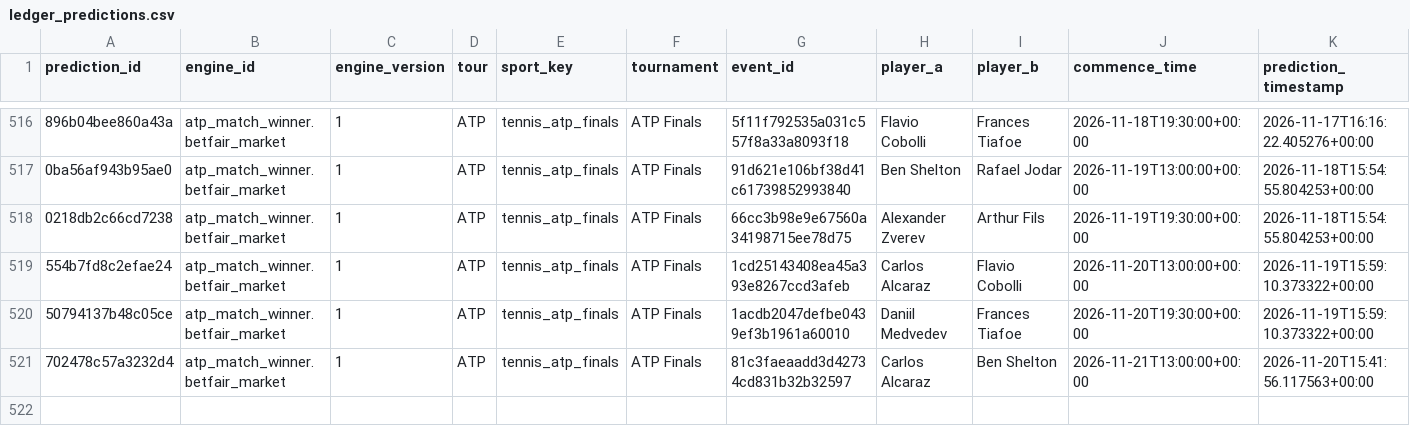
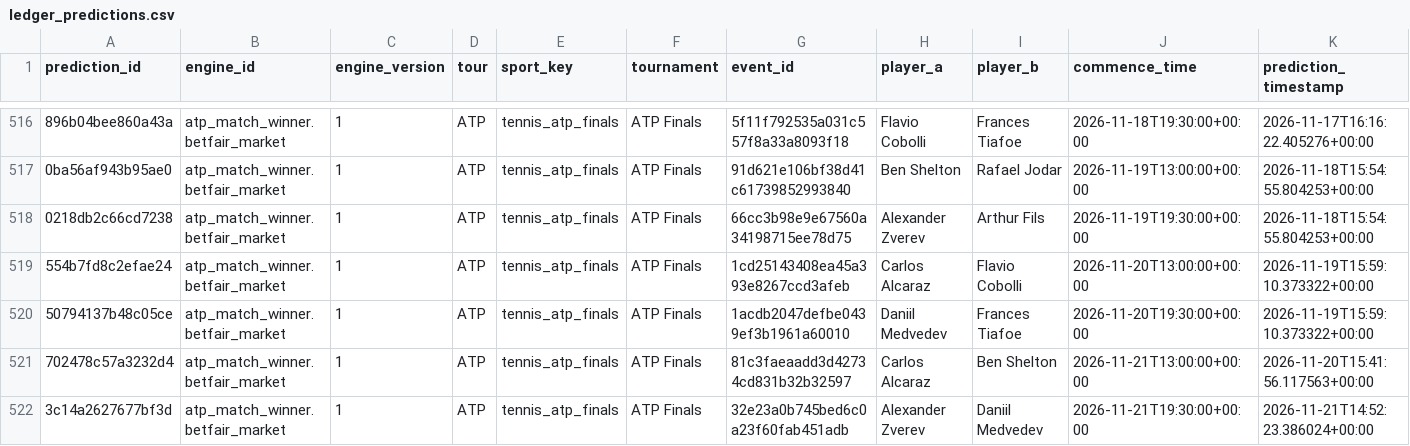
Before and after one commit to frazwil19-gif/prediction-markets-lab, a CSV file: tennis_predictions/ledger_predictions.csv, drawn as a sheet; only a part is shown, gaps mark what is left out; rows hold the shown columns only; the diff names each change by its address in the sheet, - before the commit and + after, or states it on an @@ line.

```diff
--- a/tennis_predictions/ledger_predictions.csv
+++ b/tennis_predictions/ledger_predictions.csv
+row 522: 3c14a2627677bf3d | atp_match_winner.betfair_market | 1 | ATP | tennis_atp_finals | ATP Finals | 32e23a0b745bed6c0a23f60fab451adb | Alexander Zverev | Daniil Medvedev | 2026-11-21T19:30:00+00:00 | 2026-11-21T14:52:23.386024+00:00
```
Also changed, not shown: status/credit_ledger.csv, tennis_predictions/credit_log.csv, 29 other files.
